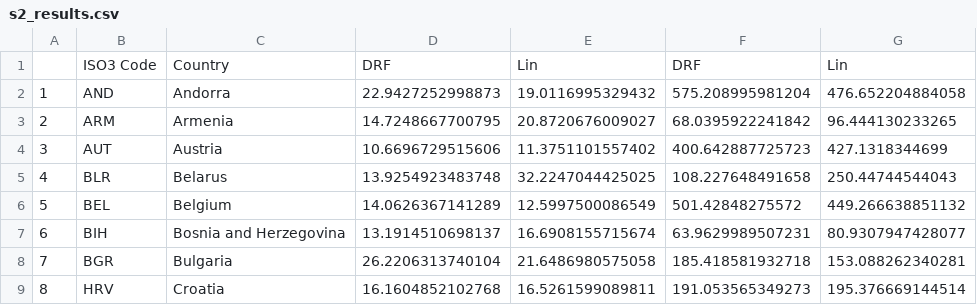
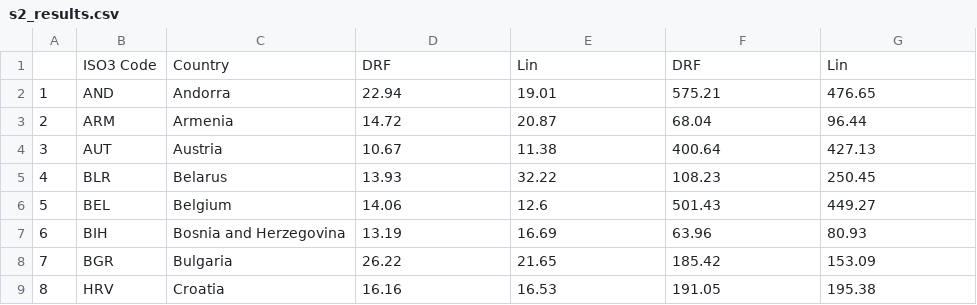
Before and after one commit to RobertASmith/HEAT_DRF, a CSV file: output/t25/results/s2_results.csv, drawn as a sheet; only a part is shown; the diff covers the shown part only.

```diff
--- a/output/t25/results/s2_results.csv
+++ b/output/t25/results/s2_results.csv
@@ -1,9 +1,9 @@
 "","ISO3 Code","Country","DRF","Lin","DRF","Lin"
-"1","AND","Andorra",22.9427252998873,19.0116995329432,575.208995981204,476.652204884058
-"2","ARM","Armenia",14.7248667700795,20.8720676009027,68.0395922241842,96.444130233265
-"3","AUT","Austria",10.6696729515606,11.3751101557402,400.642887725723,427.1318344699
-"4","BLR","Belarus",13.9254923483748,32.2247044425025,108.227648491658,250.44744544043
-"5","BEL","Belgium",14.0626367141289,12.5997500086549,501.42848275572,449.266638851132
-"6","BIH","Bosnia and Herzegovina",13.1914510698137,16.6908155715674,63.9629989507231,80.9307947428077
-"7","BGR","Bulgaria",26.2206313740104,21.6486980575058,185.418581932718,153.088262340281
-"8","HRV","Croatia",16.1604852102768,16.5261599089811,191.053565349273,195.376669144514
+"1","AND","Andorra",22.94,19.01,575.21,476.65
+"2","ARM","Armenia",14.72,20.87,68.04,96.44
+"3","AUT","Austria",10.67,11.38,400.64,427.13
+"4","BLR","Belarus",13.93,32.22,108.23,250.45
+"5","BEL","Belgium",14.06,12.6,501.43,449.27
+"6","BIH","Bosnia and Herzegovina",13.19,16.69,63.96,80.93
+"7","BGR","Bulgaria",26.22,21.65,185.42,153.09
+"8","HRV","Croatia",16.16,16.53,191.05,195.38
```
Also changed, not shown: 144 edited cells elsewhere in this file, output/t25/results/s3_results.csv, output/t375/results/s2_results.csv, 51 other files.
